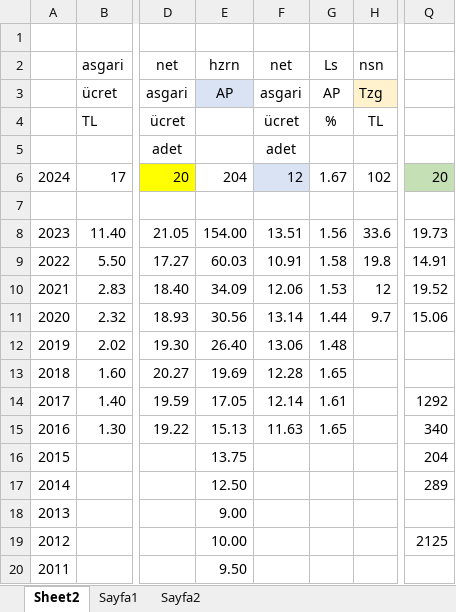
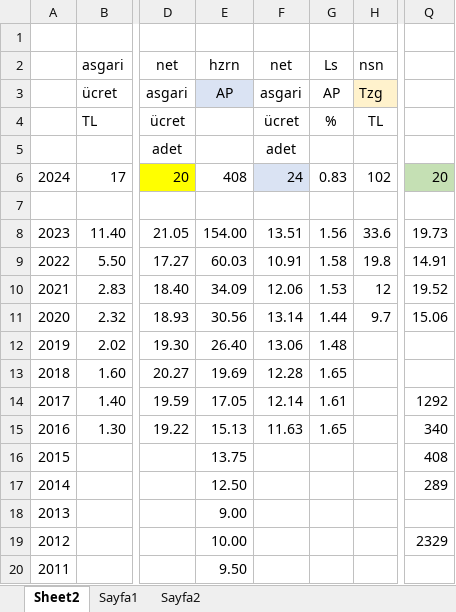
Before and after one commit to roboturx/yzhn, an Excel workbook: Asgari-ucret.xlsx, sheet Sheet2, drawn as a sheet; only a part is shown, gaps mark what is left out; values as stored, in another font and other column widths than the file's, no borders; the diff names each change by its address in the sheet, - before the commit and + after, or states it on an @@ line.

Commit message:
committed 20240105

```diff
--- a/Asgari-ucret.xlsx (sheet Sheet2)
+++ b/Asgari-ucret.xlsx (sheet Sheet2)
-E6 (hzrn): 204
+E6 (hzrn): 408
-F6 (net): 12
+F6 (net): 24
-G6 (Ls): 1.67
+G6 (Ls): 0.83
-Q16: 204
+Q16: 408
-Q19: 2125
+Q19: 2329
```
